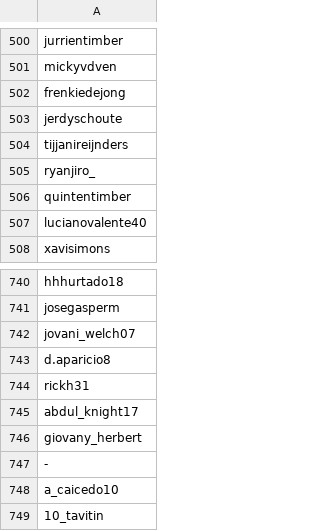
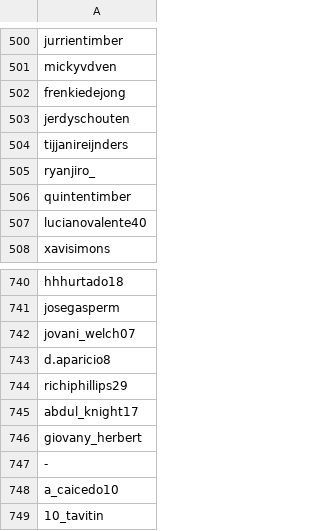
Before and after one commit to brandonkimchi/Instagram-Follower-Counter, a CSV file: accounts.csv, drawn as a sheet; only a part is shown, gaps mark what is left out.

```diff
--- a/accounts.csv
+++ b/accounts.csv
@@ -502,3 +502,3 @@ mickyvdven
 frenkiedejong
-jerdyschoute
+jerdyschouten
 tijjanireijnders
@@ -743,3 +743,3 @@ jovani_welch07
 d.aparicio8
-rickh31
+richiphillips29
 abdul_knight17
```
Also changed, not shown: 1 other file.
